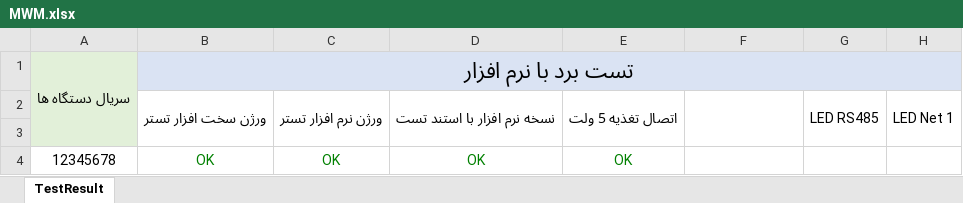
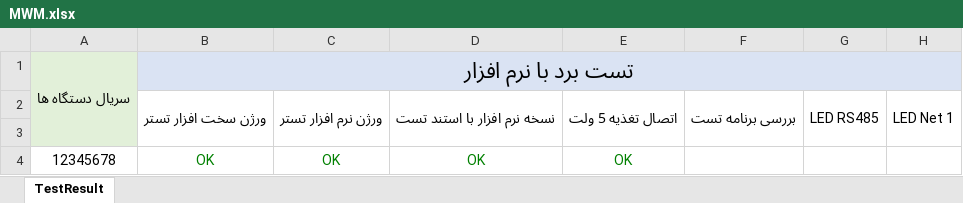
Before and after one commit to Mahsen/TestBench, an Excel workbook: MWM/TestApp/_Files/Exel/MWM.xlsx, sheet TestResult, drawn as a sheet; only a part is shown; values as stored, in another font and other column widths than the file's, no borders; the diff names each change by its address in the sheet, - before the commit and + after, or states it on an @@ line.

Commit message:
Edit test progran check to xml & excel

```diff
--- a/MWM/TestApp/_Files/Exel/MWM.xlsx (sheet TestResult)
+++ b/MWM/TestApp/_Files/Exel/MWM.xlsx (sheet TestResult)
-F2: (empty)
+F2: بررسی برنامه تست
```
Also changed, not shown: 1 other file.
